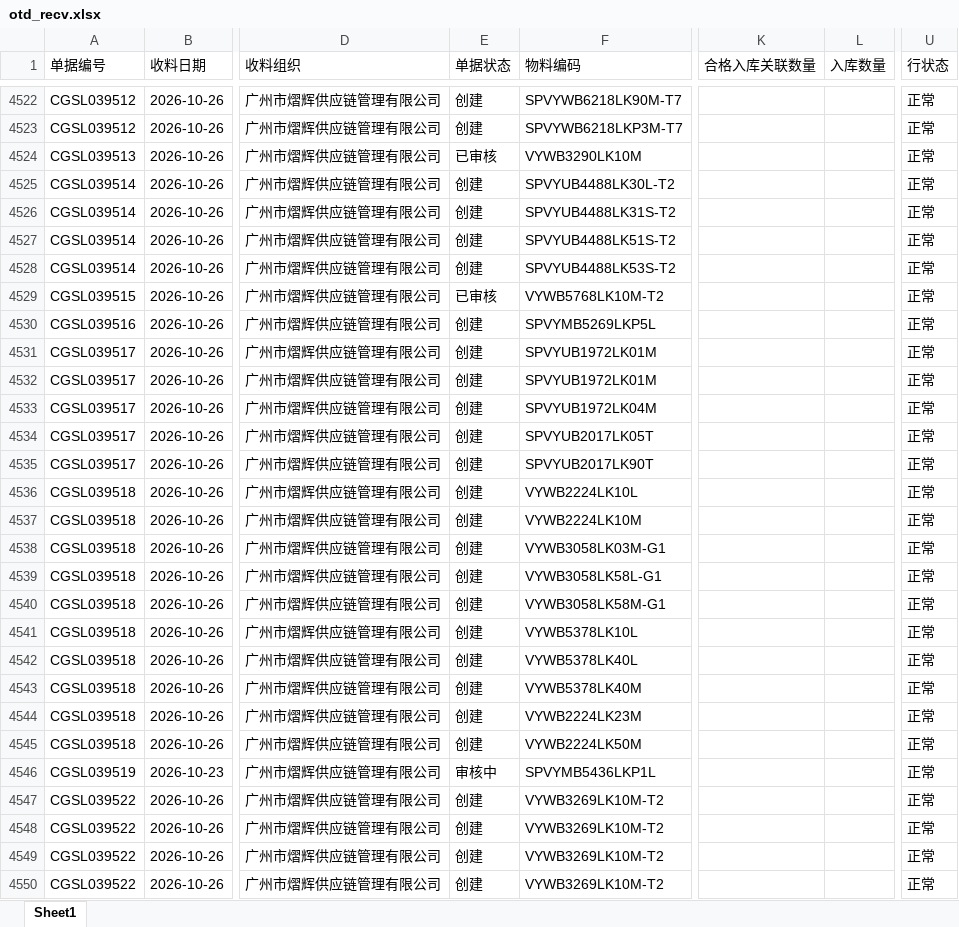
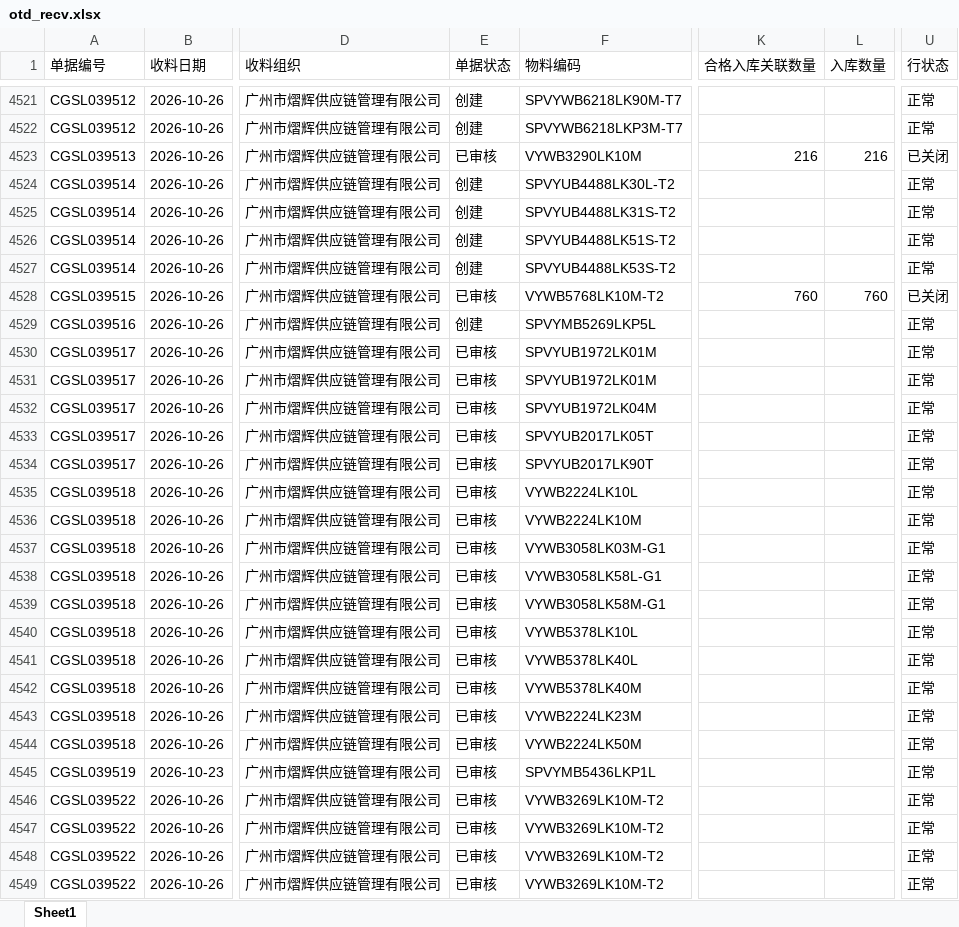
Before and after one commit to yikeqingsongguo/HY.supply-chain-management, an Excel workbook: src/otd_recv.xlsx, sheet Sheet1, drawn as a sheet; only a part is shown, gaps mark what is left out; values as stored, in another font and other column widths than the file's, no borders; addresses are those after the commit; the diff covers the shown part only; the diff names each change by its address in the sheet, - before the commit and + after, or states it on an @@ line.

```diff
--- a/src/otd_recv.xlsx (sheet Sheet1)
+++ b/src/otd_recv.xlsx (sheet Sheet1)
-K4523 (合格入库关联数量): (empty)
+K4523 (合格入库关联数量): 216
-L4523 (入库数量): (empty)
+L4523 (入库数量): 216
-U4523 (行状态): 正常
+U4523 (行状态): 已关闭
-K4528 (合格入库关联数量): (empty)
+K4528 (合格入库关联数量): 760
-L4528 (入库数量): (empty)
+L4528 (入库数量): 760
-U4528 (行状态): 正常
+U4528 (行状态): 已关闭
-E4530:E4544 (单据状态): 创建
+E4530:E4544 (单据状态): 已审核
-E4545 (单据状态): 审核中
+E4545 (单据状态): 已审核
-E4546:E4549 (单据状态): 创建
+E4546:E4549 (单据状态): 已审核
```
Also changed, not shown: 51 added rows, 1 removed row and 552 edited cells elsewhere in this sheet, src/otd_apply.xlsx, src/采购订单.xlsx, 1 other file.
